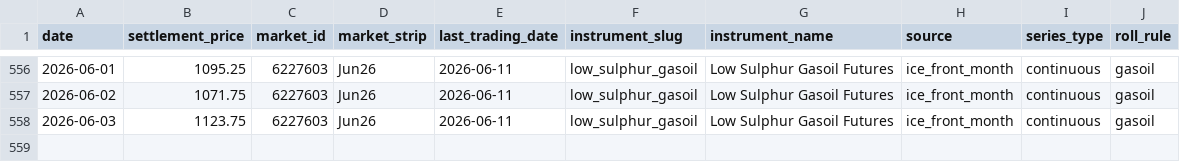
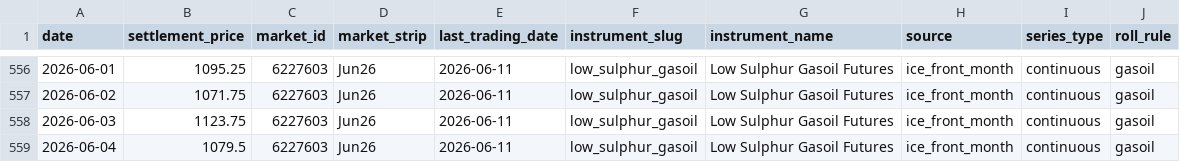
Before and after one commit to em-sig-git/ice-data-tracker, a CSV file: data/derived/low_sulphur_gasoil_front_month_ice.csv, drawn as a sheet; only a part is shown, gaps mark what is left out; the diff names each change by its address in the sheet, - before the commit and + after, or states it on an @@ line.

```diff
--- a/data/derived/low_sulphur_gasoil_front_month_ice.csv
+++ b/data/derived/low_sulphur_gasoil_front_month_ice.csv
+row 559: 2026-06-04 | 1079.5 | 6227603 | Jun26 | 2026-06-11 | low_sulphur_gasoil | Low Sulphur Gasoil Futures | ice_front_month | continuous | gasoil
```
Also changed, not shown: data/derived/brent_crude_front_month_ice.csv, data/historical/brent_crude_historical.csv, 3 other files.
